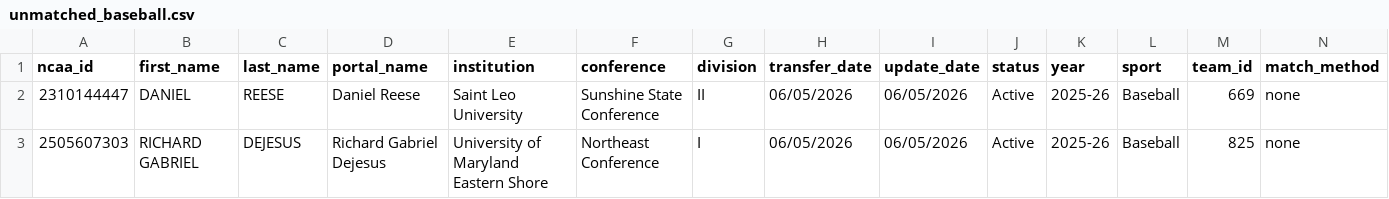
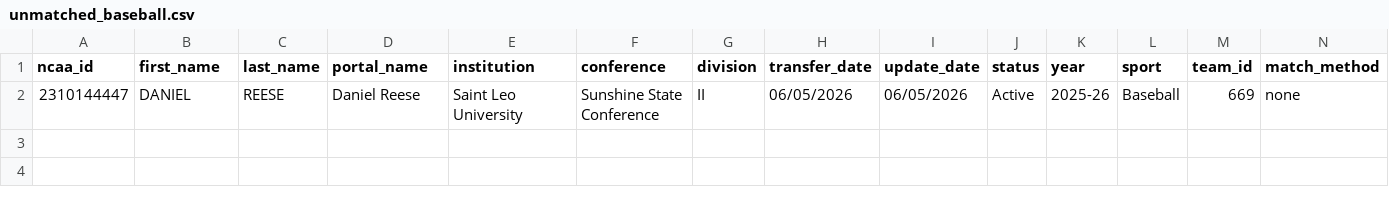
Before and after one commit to JasonR64A/chart-builder, a CSV file: data/portal/unmatched_baseball.csv, drawn as a sheet; only a part is shown; rows hold the shown columns only; the diff names each change by its address in the sheet, - before the commit and + after, or states it on an @@ line.

```diff
--- a/data/portal/unmatched_baseball.csv
+++ b/data/portal/unmatched_baseball.csv
-row 3: 2505607303 | RICHARD GABRIEL | DEJESUS | Richard Gabriel Dejesus | University of Maryland Eastern Shore | Northeast Conference | I | 06/05/2026 | 06/05/2026 | Active | 2025-26 | Baseball | 825 | none
```
Also changed, not shown: data/portal/baseball_matched.csv, data/portal/softball_matched.csv, 7 other files.
